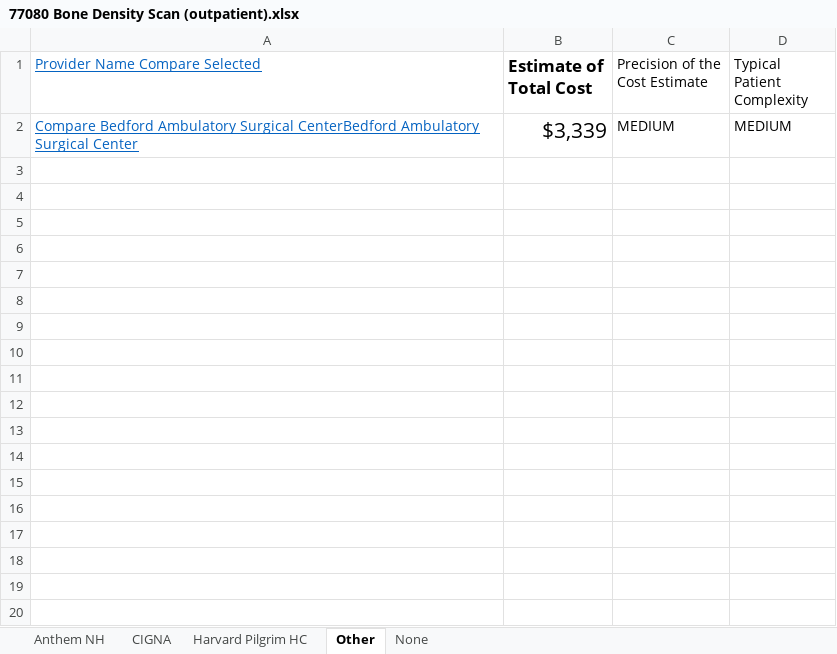
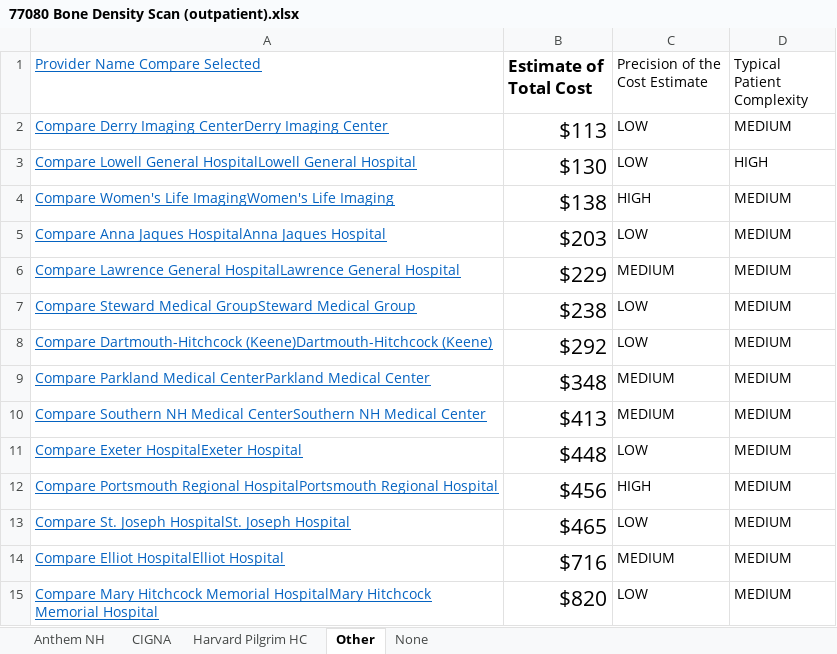
Before and after one commit to teresarokos/Thesis_Hospital_Costs, an Excel workbook: NH_HealthCost_data/77080 Bone Density Scan (outpatient).xlsx, sheet Other, drawn as a sheet; values as stored, in another font and other column widths than the file's, no borders; charts and pictures not drawn; addresses are those after the commit; the diff names each change by its address in the sheet, - before the commit and + after, or states it on an @@ line.

```diff
--- a/NH_HealthCost_data/77080 Bone Density Scan (outpatient).xlsx (sheet Other)
+++ b/NH_HealthCost_data/77080 Bone Density Scan (outpatient).xlsx (sheet Other)
+row 2: Compare Derry Imaging CenterDerry Imaging Center | $113 | LOW | MEDIUM
+row 3: Compare Lowell General HospitalLowell General Hospital | $130 | LOW | HIGH
+row 4: Compare Women's Life ImagingWomen's Life Imaging | $138 | HIGH | MEDIUM
+row 5: Compare Anna Jaques HospitalAnna Jaques Hospital | $203 | LOW | MEDIUM
+row 6: Compare Lawrence General HospitalLawrence General Hospital | $229 | MEDIUM | MEDIUM
+row 7: Compare Steward Medical GroupSteward Medical Group | $238 | LOW | MEDIUM
+row 8: Compare Dartmouth-Hitchcock (Keene)Dartmouth-Hitchcock (Keene) | $292 | LOW | MEDIUM
+row 9: Compare Parkland Medical CenterParkland Medical Center | $348 | MEDIUM | MEDIUM
-A10 (Provider Name Compare Selected): Compare Bedford Ambulatory Surgical CenterBedford Ambulatory Surgical Center
+A10 (Provider Name Compare Selected): Compare Southern NH Medical CenterSouthern NH Medical Center
-B10 (Estimate of Total Cost): $3,339
+B10 (Estimate of Total Cost): $413
+row 11: Compare Exeter HospitalExeter Hospital | $448 | LOW | MEDIUM
+row 12: Compare Portsmouth Regional HospitalPortsmouth Regional Hospital | $456 | HIGH | MEDIUM
+row 13: Compare St. Joseph HospitalSt. Joseph Hospital | $465 | LOW | MEDIUM
+row 14: Compare Elliot HospitalElliot Hospital | $716 | MEDIUM | MEDIUM
+row 15: Compare Mary Hitchcock Memorial HospitalMary Hitchcock Memorial Hospital | $820 | LOW | MEDIUM
```
Also changed, not shown: sheet None, sheet Harvard Pilgrim HC, sheet CIGNA, sheet Anthem NH, charts or pictures, NH_HealthCost_data/29826 Arthroscopic Shoulder Surgery.xlsx, NH_HealthCost_data/43239 Upper Gastrointestinal Endoscopy, with biopsy.xlsx, 10 other files.
